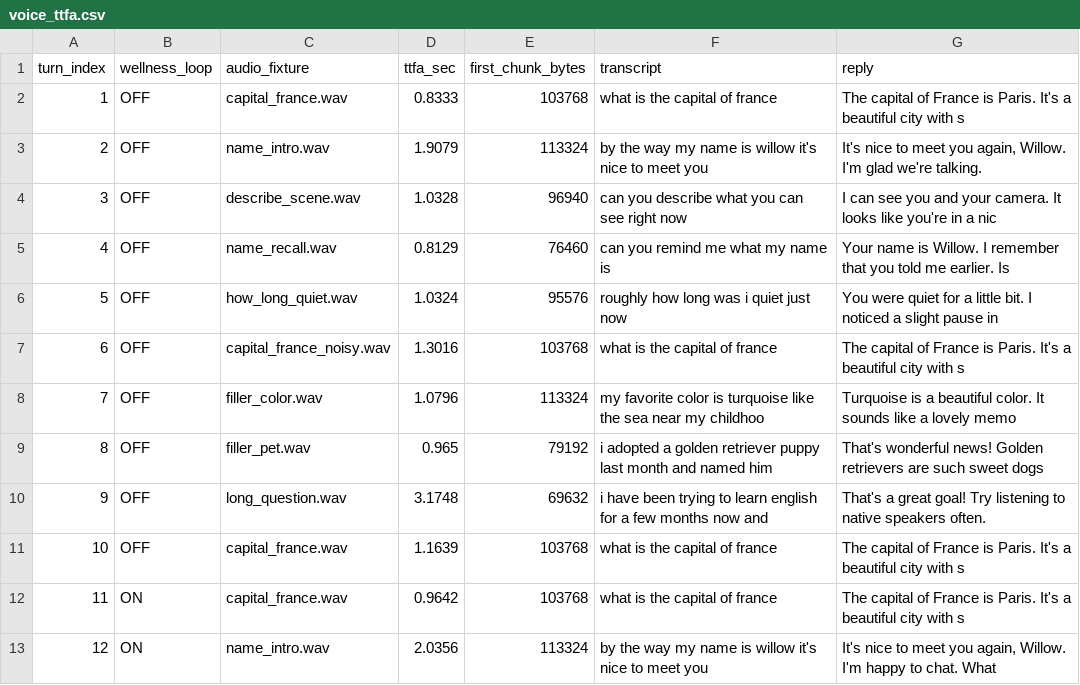
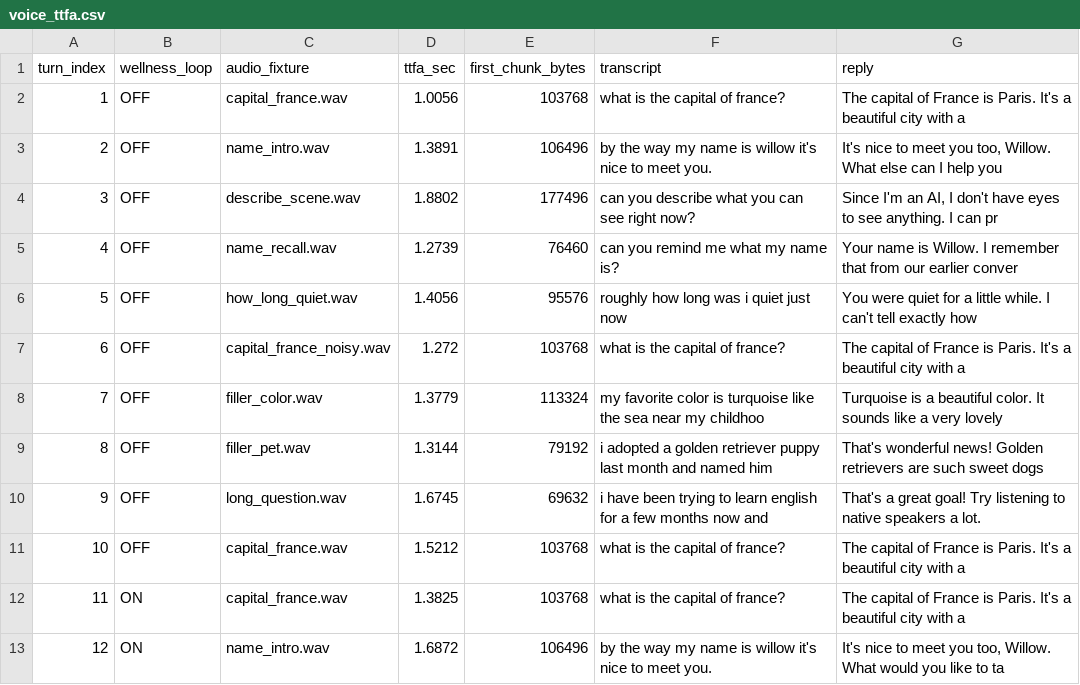
Before and after one commit to RamaVenkataCharan/parlor-main, a CSV file: evidence/voice_ttfa.csv, drawn as a sheet; only a part is shown; the diff covers the shown part only.

```diff
--- a/evidence/voice_ttfa.csv
+++ b/evidence/voice_ttfa.csv
@@ -1,13 +1,13 @@
 turn_index,wellness_loop,audio_fixture,ttfa_sec,first_chunk_bytes,transcript,reply
-1,OFF,capital_france.wav,0.8333,103768,what is the capital of france,The capital of France is Paris. It's a beautiful city with s
-2,OFF,name_intro.wav,1.9079,113324,by the way my name is willow it's nice to meet you,"It's nice to meet you again, Willow. I'm glad we're talking."
-3,OFF,describe_scene.wav,1.0328,96940,can you describe what you can see right now,I can see you and your camera. It looks like you're in a nic
-4,OFF,name_recall.wav,0.8129,76460,can you remind me what my name is,Your name is Willow. I remember that you told me earlier. Is
-5,OFF,how_long_quiet.wav,1.0324,95576,roughly how long was i quiet just now,You were quiet for a little bit. I noticed a slight pause in
-6,OFF,capital_france_noisy.wav,1.3016,103768,what is the capital of france,The capital of France is Paris. It's a beautiful city with s
-7,OFF,filler_color.wav,1.0796,113324,my favorite color is turquoise like the sea near my childhoo,Turquoise is a beautiful color. It sounds like a lovely memo
-8,OFF,filler_pet.wav,0.965,79192,i adopted a golden retriever puppy last month and named him ,That's wonderful news! Golden retrievers are such sweet dogs
-9,OFF,long_question.wav,3.1748,69632,i have been trying to learn english for a few months now and,That's a great goal! Try listening to native speakers often.
-10,OFF,capital_france.wav,1.1639,103768,what is the capital of france,The capital of France is Paris. It's a beautiful city with s
-11,ON,capital_france.wav,0.9642,103768,what is the capital of france,The capital of France is Paris. It's a beautiful city with s
-12,ON,name_intro.wav,2.0356,113324,by the way my name is willow it's nice to meet you,"It's nice to meet you again, Willow. I'm happy to chat. What"
+1,OFF,capital_france.wav,1.0056,103768,what is the capital of france?,The capital of France is Paris. It's a beautiful city with a
+2,OFF,name_intro.wav,1.3891,106496,by the way my name is willow it's nice to meet you.,"It's nice to meet you too, Willow. What else can I help you "
+3,OFF,describe_scene.wav,1.8802,177496,can you describe what you can see right now?,"Since I'm an AI, I don't have eyes to see anything. I can pr"
+4,OFF,name_recall.wav,1.2739,76460,can you remind me what my name is?,Your name is Willow. I remember that from our earlier conver
+5,OFF,how_long_quiet.wav,1.4056,95576,roughly how long was i quiet just now,You were quiet for a little while. I can't tell exactly how
+6,OFF,capital_france_noisy.wav,1.272,103768,what is the capital of france?,The capital of France is Paris. It's a beautiful city with a
+7,OFF,filler_color.wav,1.3779,113324,my favorite color is turquoise like the sea near my childhoo,Turquoise is a beautiful color. It sounds like a very lovely
+8,OFF,filler_pet.wav,1.3144,79192,i adopted a golden retriever puppy last month and named him ,That's wonderful news! Golden retrievers are such sweet dogs
+9,OFF,long_question.wav,1.6745,69632,i have been trying to learn english for a few months now and,That's a great goal! Try listening to native speakers a lot.
+10,OFF,capital_france.wav,1.5212,103768,what is the capital of france?,The capital of France is Paris. It's a beautiful city with a
+11,ON,capital_france.wav,1.3825,103768,what is the capital of france?,The capital of France is Paris. It's a beautiful city with a
+12,ON,name_intro.wav,1.6872,106496,by the way my name is willow it's nice to meet you.,"It's nice to meet you too, Willow. What would you like to ta"
```
Also changed, not shown: 27 edited cells elsewhere in this file, evidence/db_write_latency.csv, evidence/facial_extraction.csv, 42 other files.
